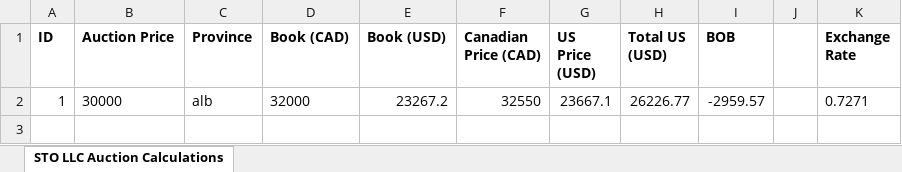
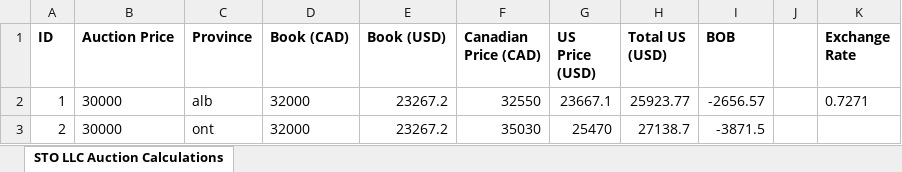
Before and after one commit to NCunningham12/STO_Auction_Spreadsheet, an Excel workbook: STO_BOB.xlsx, sheet STO LLC Auction Calculations, drawn as a sheet; values as stored, in another font and other column widths than the file's, no borders; the diff names each change by its address in the sheet, - before the commit and + after, or states it on an @@ line.

Commit message:
Changes made to amounts to reflect new auction destinations

```diff
--- a/STO_BOB.xlsx (sheet STO LLC Auction Calculations)
+++ b/STO_BOB.xlsx (sheet STO LLC Auction Calculations)
-H2 (Total US (USD)): 26226.77
+H2 (Total US (USD)): 25923.77
-I2 (BOB): -2959.57
+I2 (BOB): -2656.57
+row 3: 2 | 30000 | ont | 32000 | 23267.2 | 35030 | 25470 | 27138.7 | -3871.5
```
Also changed, not shown: 1 other file.
